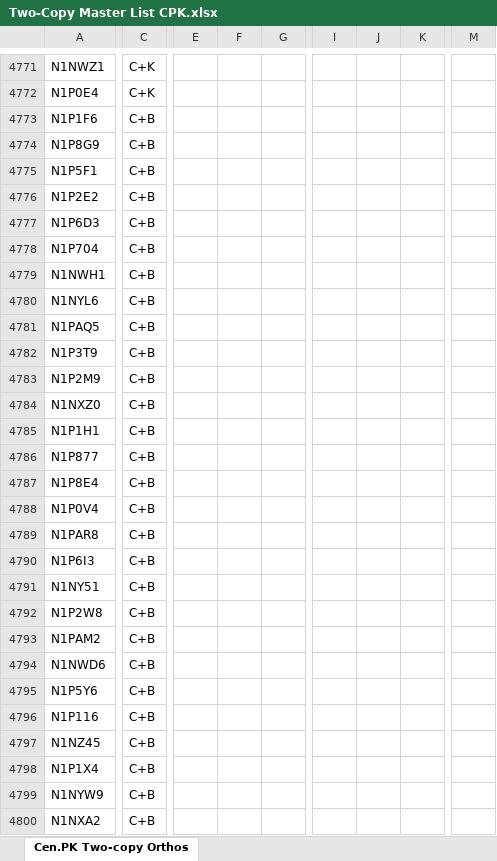
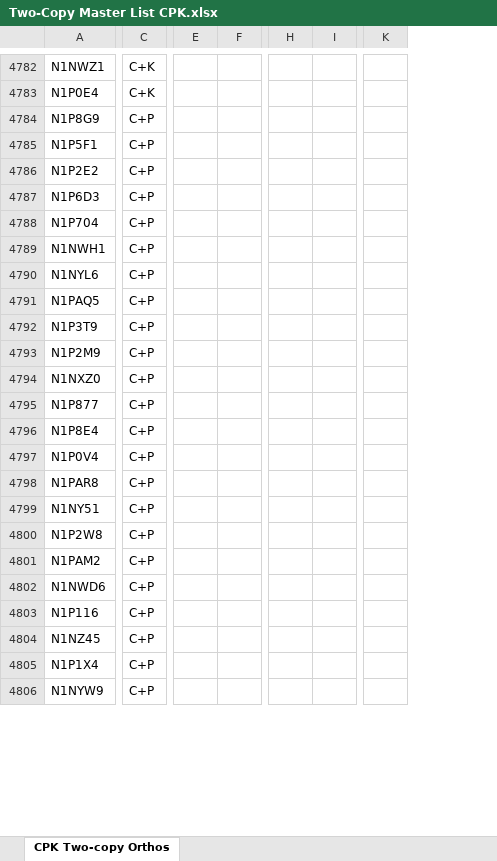
Before and after one commit to SysBioChalmers/OrthOmics, an Excel workbook: Two-Copy Master List CPK.xlsx, sheet CPK Two-copy Orthos, drawn as a sheet; only a part is shown, gaps mark what is left out; values as stored, in another font and other column widths than the file's, no borders; removed rows and columns are numbered as before the commit, all else as after; rows hold the shown columns only; the diff covers the shown part only; the diff names each change by its address in the sheet, - before the commit and + after, or states it on an @@ line.

Commit message:
Update Two-Copy Master List CPK.xlsx
CPK ortholog list previously included S.boulardii, which has come to my attention to not be a distinct species. Thus, this has been replaced with another species S.paradoxus.

```diff
--- a/Two-Copy Master List CPK.xlsx (sheet CPK Two-copy Orthos)
+++ b/Two-Copy Master List CPK.xlsx (sheet CPK Two-copy Orthos)
-sheet tab: Cen.PK Two-copy Orthos
+sheet tab: CPK Two-copy Orthos
-column E, empty
-column F, empty
-column G, empty
+column E, empty
+column F, empty
-column I, empty
-column J, empty
-column K, empty
+column H, empty
+column I, empty
-column M, empty
+column K, empty
-row 4773: N1P1F6 | C+B
-C4784:C4794: C+B
+C4784:C4794: C+P
-row 4785: N1P1H1 | C+B
-C4795:C4798: C+B
+C4795:C4798: C+P
-row 4790: N1P6I3 | C+B
-C4799:C4802: C+B
+C4799:C4802: C+P
-row 4795: N1P5Y6 | C+B
-C4803:C4806: C+B
+C4803:C4806: C+P
-row 4800: N1NXA2 | C+B
```
Also changed, not shown: 212 added rows, 195 removed rows, 2 moved rows and 386 edited cells elsewhere in this sheet.
